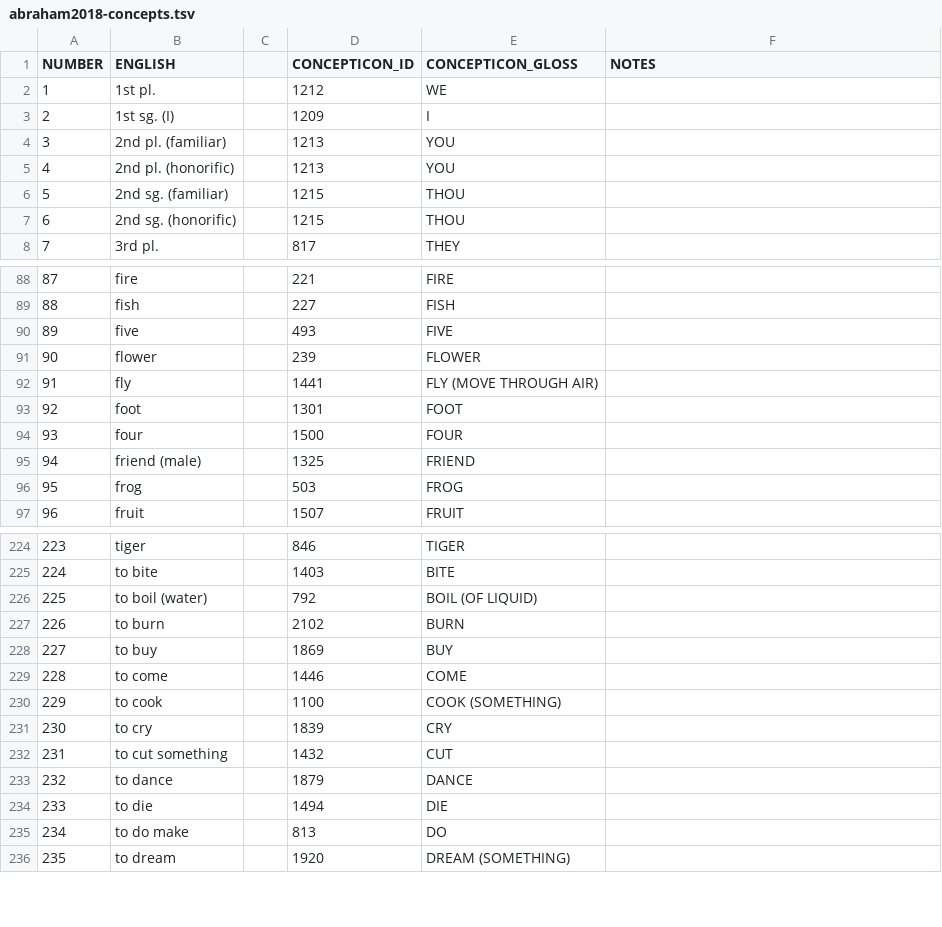
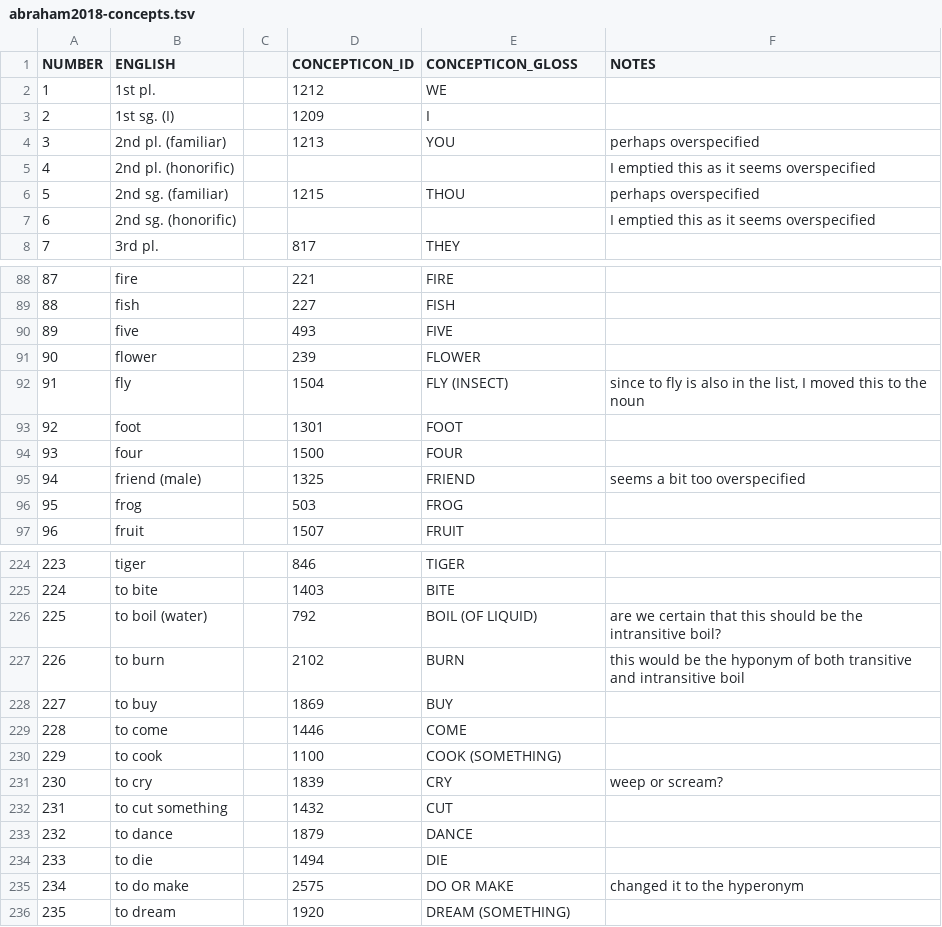
Before and after one commit to lexibank/abrahammonpa, a TSV file: raw/abraham2018-concepts.tsv, drawn as a sheet; only a part is shown, gaps mark what is left out; the diff covers the shown part only.

Commit message:
Add files via upload
Added some comments and did some corrections to the mapping

```diff
--- a/raw/abraham2018-concepts.tsv
+++ b/raw/abraham2018-concepts.tsv
@@ -3,6 +3,6 @@ NUMBER	ENGLISH		CONCEPTICON_ID	CONCEPTICON_GLOSS	NOTES
 2	1st sg. (I)		1209	I	
-3	2nd pl. (familiar)		1213	YOU	
-4	2nd pl. (honorific)		1213	YOU	
-5	2nd sg. (familiar)		1215	THOU	
-6	2nd sg. (honorific)		1215	THOU	
+3	2nd pl. (familiar)		1213	YOU	perhaps overspecified
+4	2nd pl. (honorific)				I emptied this as it seems overspecified
+5	2nd sg. (familiar)		1215	THOU	perhaps overspecified
+6	2nd sg. (honorific)				I emptied this as it seems overspecified
 7	3rd pl.		817	THEY	
@@ -91,6 +91,6 @@ NUMBER	ENGLISH		CONCEPTICON_ID	CONCEPTICON_GLOSS	NOTES
 90	flower		239	FLOWER	
-91	fly		1441	FLY (MOVE THROUGH AIR)	
+91	fly		1504	FLY (INSECT)	since to fly is also in the list, I moved this to the noun
 92	foot		1301	FOOT	
 93	four		1500	FOUR	
-94	friend (male)		1325	FRIEND	
+94	friend (male)		1325	FRIEND	seems a bit too overspecified
 95	frog		503	FROG	
@@ -225,4 +225,4 @@ NUMBER	ENGLISH		CONCEPTICON_ID	CONCEPTICON_GLOSS	NOTES
 224	to bite		1403	BITE	
-225	to boil (water)		792	BOIL (OF LIQUID)	
-226	to burn		2102	BURN	
+225	to boil (water)		792	BOIL (OF LIQUID)	are we certain that this should be the intransitive boil?
+226	to burn		2102	BURN	this would be the hyponym of both transitive and intransitive boil
 227	to buy		1869	BUY	
@@ -230,3 +230,3 @@ NUMBER	ENGLISH		CONCEPTICON_ID	CONCEPTICON_GLOSS	NOTES
 229	to cook		1100	COOK (SOMETHING)	
-230	to cry		1839	CRY	
+230	to cry		1839	CRY	weep or scream?
 231	to cut something		1432	CUT	
@@ -234,3 +234,3 @@ NUMBER	ENGLISH		CONCEPTICON_ID	CONCEPTICON_GLOSS	NOTES
 233	to die		1494	DIE	
-234	to do make		813	DO	
+234	to do make		2575	DO OR MAKE	changed it to the hyperonym
 235	to dream		1920	DREAM (SOMETHING)	
```
Also changed, not shown: 32 edited cells elsewhere in this file.
